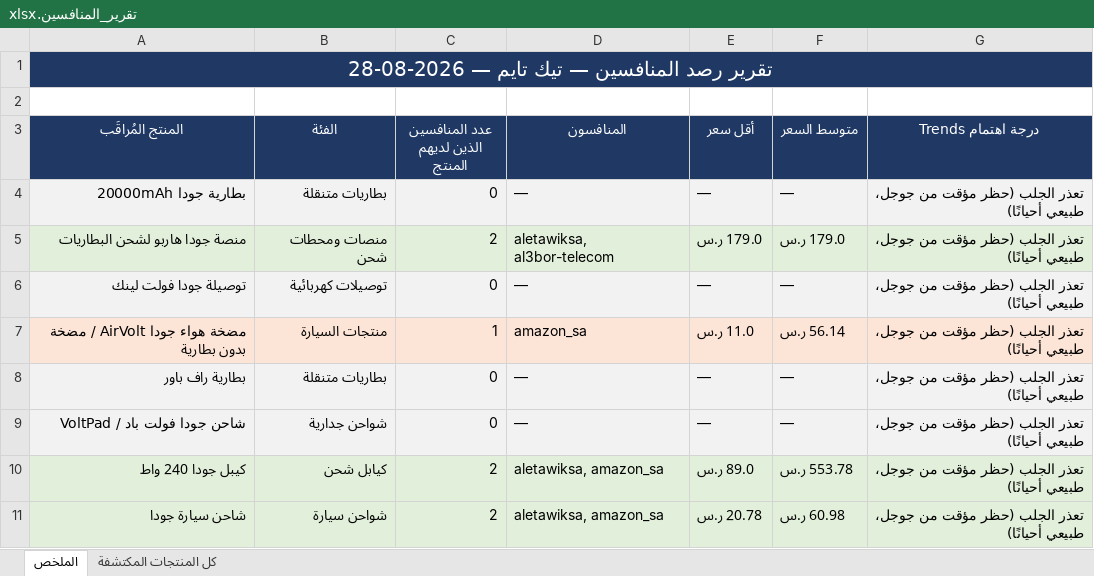
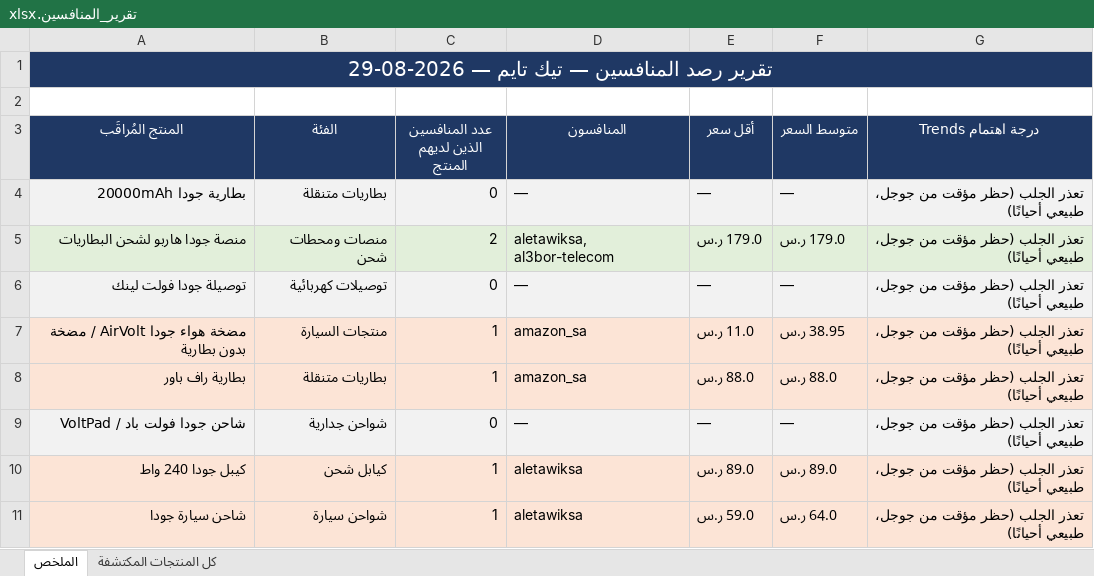
Before and after one commit to wael1997/techtime-market-data, an Excel workbook: data/تقرير_المنافسين.xlsx, sheet الملخص, drawn as a sheet; values as stored, in another font and other column widths than the file's, no borders; the diff names each change by its address in the sheet, - before the commit and + after, or states it on an @@ line.

Commit message:
تحديث بيانات المنافسين — 2026-08-29

```diff
--- a/data/تقرير_المنافسين.xlsx (sheet الملخص)
+++ b/data/تقرير_المنافسين.xlsx (sheet الملخص)
-A1 (المنتج المُراقَب): تقرير رصد المنافسين — تيك تايم — 2026-08-28
+A1 (المنتج المُراقَب): تقرير رصد المنافسين — تيك تايم — 2026-08-29
-F7 (متوسط السعر): 56.14 ر.س
+F7 (متوسط السعر): 38.95 ر.س
-A8:G8 fill: #F2F2F2
+A8:G8 fill: #FCE4D6
-C8 (عدد المنافسين الذين لديهم المنتج): 0
+C8 (عدد المنافسين الذين لديهم المنتج): 1
-D8 (المنافسون): —
+D8 (المنافسون): amazon_sa
-E8 (أقل سعر): —
+E8 (أقل سعر): 88.0 ر.س
-F8 (متوسط السعر): —
+F8 (متوسط السعر): 88.0 ر.س
-A10:G11 fill: #E2EFDA
+A10:G11 fill: #FCE4D6
-C10:C11 (عدد المنافسين الذين لديهم المنتج): 2
+C10:C11 (عدد المنافسين الذين لديهم المنتج): 1
-D10:D11 (المنافسون): aletawiksa, amazon_sa
+D10:D11 (المنافسون): aletawiksa
-F10 (متوسط السعر): 553.78 ر.س
+F10 (متوسط السعر): 89.0 ر.س
-E11 (أقل سعر): 20.78 ر.س
+E11 (أقل سعر): 59.0 ر.س
-F11 (متوسط السعر): 60.98 ر.س
+F11 (متوسط السعر): 64.0 ر.س
```
Also changed, not shown: sheet كل المنتجات المكتشفة, 2 other files.
